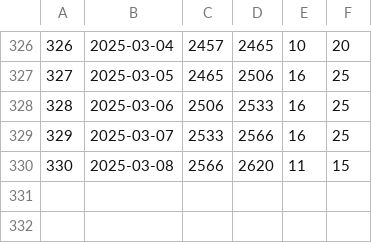
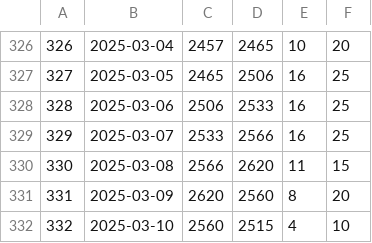
Before and after one commit to jwherring/ShellScripts, a TSV file: fifteendays/daylog.tsv, drawn as a sheet; only a part is shown, gaps mark what is left out; the diff names each change by its address in the sheet, - before the commit and + after, or states it on an @@ line.

Commit message:
2025-03-10

```diff
--- a/fifteendays/daylog.tsv
+++ b/fifteendays/daylog.tsv
+row 331: 331 | 2025-03-09 | 2620 | 2560 | 8 | 20
+row 332: 332 | 2025-03-10 | 2560 | 2515 | 4 | 10
```
